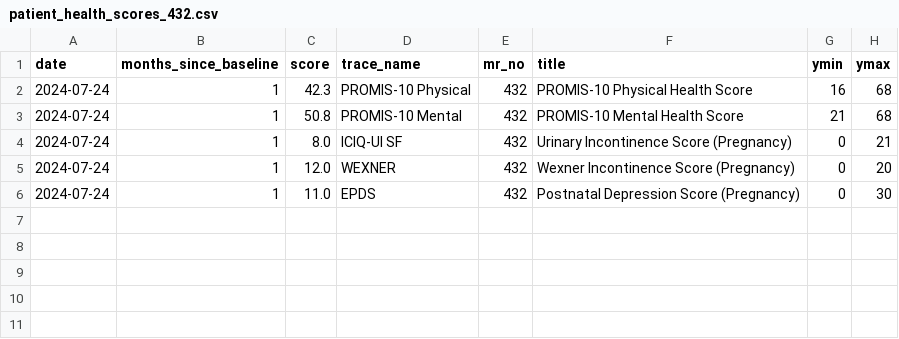
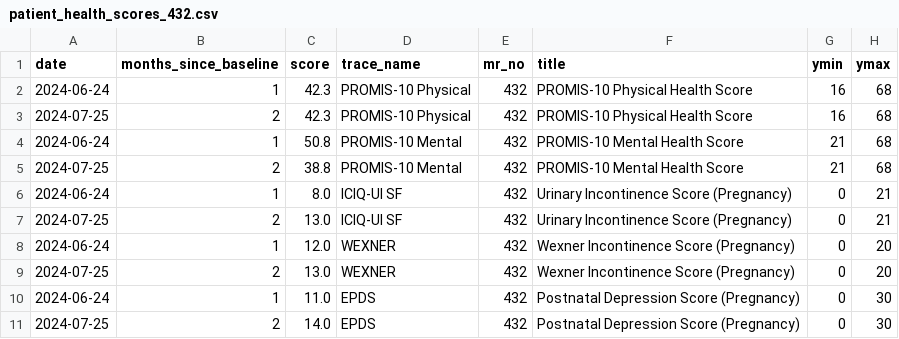
Before and after one commit to iftu-syed/b-prod, a CSV file: proms/Doctor_Login_Page/data/patient_health_scores_432.csv, drawn as a sheet.

```diff
--- a/proms/Doctor_Login_Page/data/patient_health_scores_432.csv
+++ b/proms/Doctor_Login_Page/data/patient_health_scores_432.csv
@@ -1,6 +1,11 @@
 date,months_since_baseline,score,trace_name,mr_no,title,ymin,ymax
-2024-07-24,1,42.3,PROMIS-10 Physical,432,PROMIS-10 Physical Health Score,16,68
-2024-07-24,1,50.8,PROMIS-10 Mental,432,PROMIS-10 Mental Health Score,21,68
-2024-07-24,1,8.0,ICIQ-UI SF,432,Urinary Incontinence Score (Pregnancy),0,21
-2024-07-24,1,12.0,WEXNER,432,Wexner Incontinence Score (Pregnancy),0,20
-2024-07-24,1,11.0,EPDS,432,Postnatal Depression Score (Pregnancy),0,30
+2024-06-24,1,42.3,PROMIS-10 Physical,432,PROMIS-10 Physical Health Score,16,68
+2024-07-25,2,42.3,PROMIS-10 Physical,432,PROMIS-10 Physical Health Score,16,68
+2024-06-24,1,50.8,PROMIS-10 Mental,432,PROMIS-10 Mental Health Score,21,68
+2024-07-25,2,38.8,PROMIS-10 Mental,432,PROMIS-10 Mental Health Score,21,68
+2024-06-24,1,8.0,ICIQ-UI SF,432,Urinary Incontinence Score (Pregnancy),0,21
+2024-07-25,2,13.0,ICIQ-UI SF,432,Urinary Incontinence Score (Pregnancy),0,21
+2024-06-24,1,12.0,WEXNER,432,Wexner Incontinence Score (Pregnancy),0,20
+2024-07-25,2,13.0,WEXNER,432,Wexner Incontinence Score (Pregnancy),0,20
+2024-06-24,1,11.0,EPDS,432,Postnatal Depression Score (Pregnancy),0,30
+2024-07-25,2,14.0,EPDS,432,Postnatal Depression Score (Pregnancy),0,30
```
Also changed, not shown: 17 other files.
